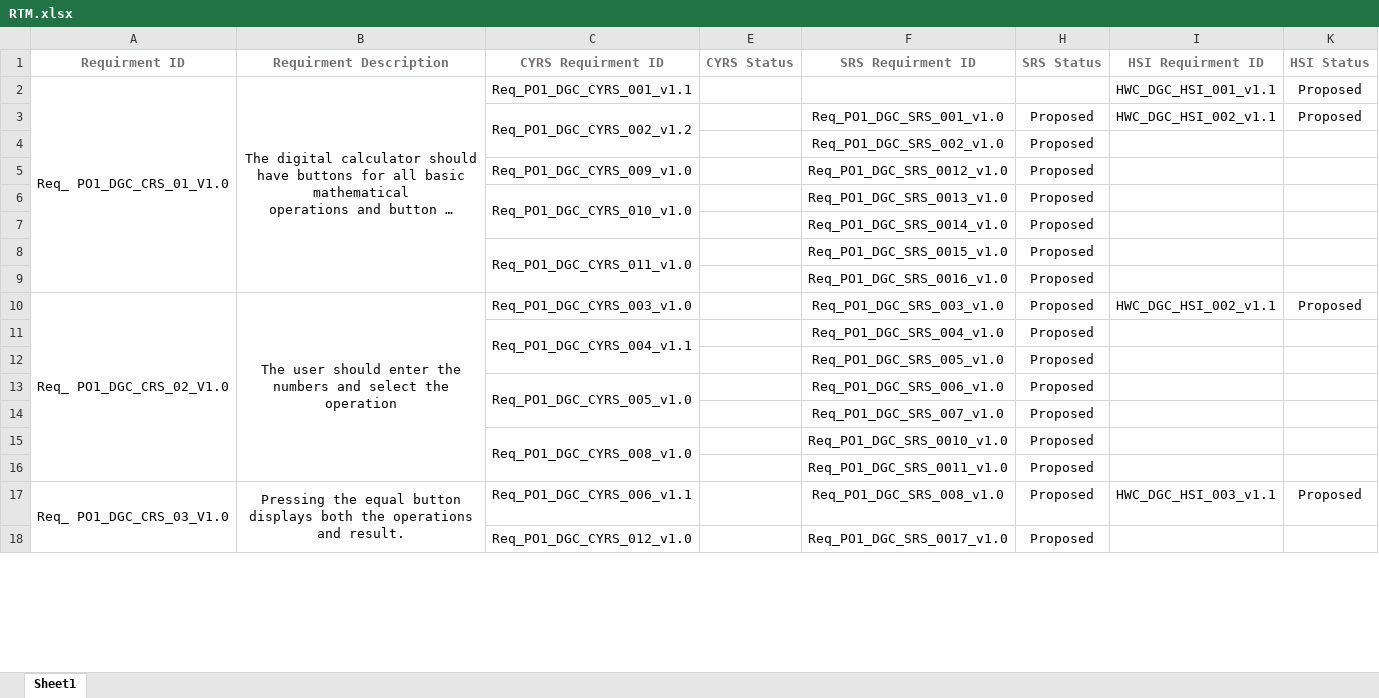
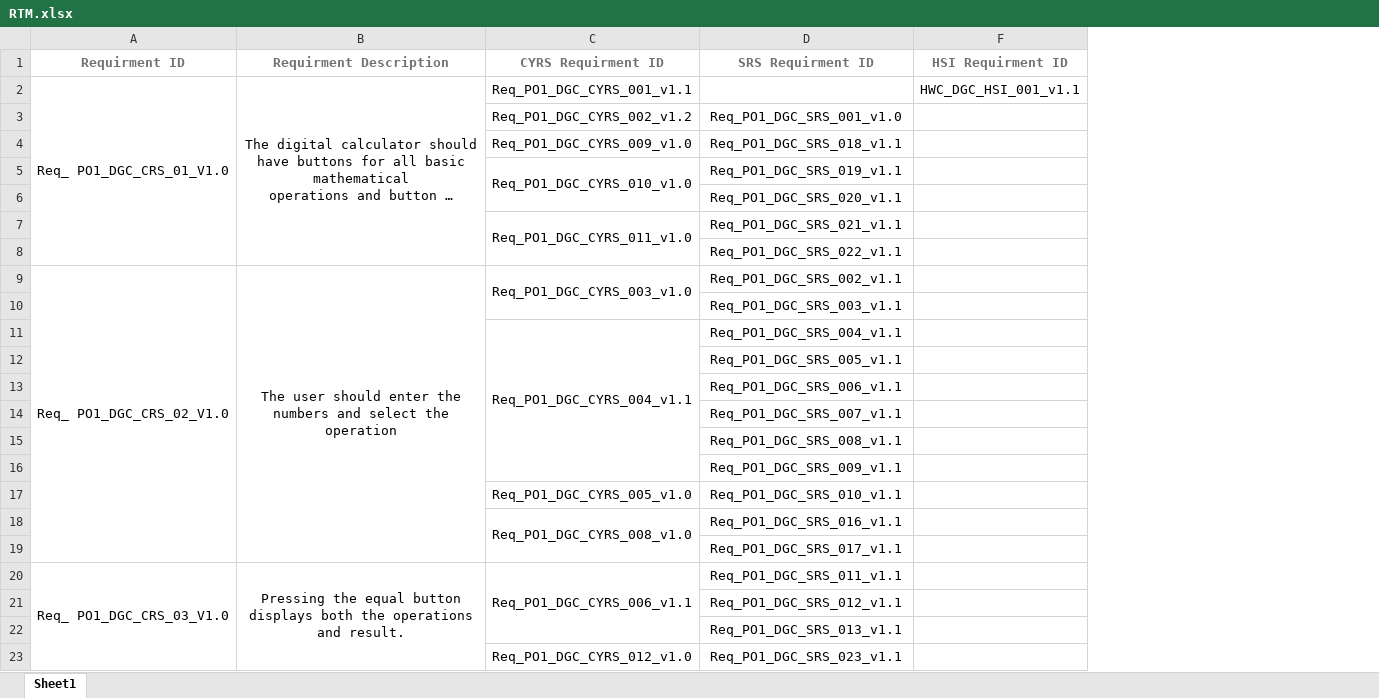
Before and after one commit to moamen-ahmed-93/SWE_Calculator, an Excel workbook: Software specification/RTM.xlsx, sheet Sheet1, drawn as a sheet; only a part is shown; long unchanged cells end in …; values as stored, in another font and other column widths than the file's, no borders; charts and pictures not drawn; removed rows and columns are numbered as before the commit, all else as after; the diff covers the shown part only; the diff names each change by its address in the sheet, - before the commit and + after, or states it on an @@ line.

Commit message:
Updated RTM with new SRS specifications Signed-off-by: moamen-ahmed-93 <moamen.ahmed.9930@gmail.com>

```diff
--- a/Software specification/RTM.xlsx (sheet Sheet1)
+++ b/Software specification/RTM.xlsx (sheet Sheet1)
@@ column E (CYRS Status) hidden, empty @@
-column H (SRS Status), row 3: Proposed; rows 5-13: all Proposed; rows 15-18: all Proposed
-column K (HSI Status), rows 2-3: Proposed | Proposed; row 10: Proposed; row 17: Proposed
-C3:C4 merged
-F3 (HSI Requirment ID): HWC_DGC_HSI_002_v1.1
+F3 (HSI Requirment ID): (empty)
-row 4:  |  |  |  | Req_PO1_DGC_SRS_002_v1.0 | Proposed
-D4 (SRS Requirment ID): Req_PO1_DGC_SRS_0012_v1.0
+D4 (SRS Requirment ID): Req_PO1_DGC_SRS_018_v1.1
-D5 (SRS Requirment ID): Req_PO1_DGC_SRS_0013_v1.0
+D5 (SRS Requirment ID): Req_PO1_DGC_SRS_019_v1.1
-D6 (SRS Requirment ID): Req_PO1_DGC_SRS_0014_v1.0
+D6 (SRS Requirment ID): Req_PO1_DGC_SRS_020_v1.1
-D7 (SRS Requirment ID): Req_PO1_DGC_SRS_0015_v1.0
+D7 (SRS Requirment ID): Req_PO1_DGC_SRS_021_v1.1
-D8 (SRS Requirment ID): Req_PO1_DGC_SRS_0016_v1.0
+D8 (SRS Requirment ID): Req_PO1_DGC_SRS_022_v1.1
+C9:C10 merged
-D9 (SRS Requirment ID): Req_PO1_DGC_SRS_003_v1.0
+D9 (SRS Requirment ID): Req_PO1_DGC_SRS_002_v1.1
-F9 (HSI Requirment ID): HWC_DGC_HSI_002_v1.1
+F9 (HSI Requirment ID): (empty)
+row 10:  |  |  | Req_PO1_DGC_SRS_003_v1.1
-D11 (SRS Requirment ID): Req_PO1_DGC_SRS_004_v1.0
+D11 (SRS Requirment ID): Req_PO1_DGC_SRS_004_v1.1
-D12 (SRS Requirment ID): Req_PO1_DGC_SRS_005_v1.0
+D12 (SRS Requirment ID): Req_PO1_DGC_SRS_005_v1.1
+row 13:  |  |  | Req_PO1_DGC_SRS_006_v1.1
+row 14:  |  |  | Req_PO1_DGC_SRS_007_v1.1
+row 15:  |  |  | Req_PO1_DGC_SRS_008_v1.1
+row 16:  |  |  | Req_PO1_DGC_SRS_009_v1.1
-C13:C14 merged
-D17 (SRS Requirment ID): Req_PO1_DGC_SRS_006_v1.0
+D17 (SRS Requirment ID): Req_PO1_DGC_SRS_010_v1.1
-row 14:  |  |  |  | Req_PO1_DGC_SRS_007_v1.0 | Proposed
-D18 (SRS Requirment ID): Req_PO1_DGC_SRS_0010_v1.0
+D18 (SRS Requirment ID): Req_PO1_DGC_SRS_016_v1.1
-D19 (SRS Requirment ID): Req_PO1_DGC_SRS_0011_v1.0
+D19 (SRS Requirment ID): Req_PO1_DGC_SRS_017_v1.1
+C20:C22 merged
-D20 (SRS Requirment ID): Req_PO1_DGC_SRS_008_v1.0
+D20 (SRS Requirment ID): Req_PO1_DGC_SRS_011_v1.1
-F20 (HSI Requirment ID): HWC_DGC_HSI_003_v1.1
+F20 (HSI Requirment ID): (empty)
+row 21:  |  |  | Req_PO1_DGC_SRS_012_v1.1
+row 22:  |  |  | Req_PO1_DGC_SRS_013_v1.1
-D23 (SRS Requirment ID): Req_PO1_DGC_SRS_0017_v1.0
+D23 (SRS Requirment ID): Req_PO1_DGC_SRS_023_v1.1
```
Also changed, not shown: 1 added row, 2 edited cells and merged cells elsewhere in this sheet, hidden cells, charts or pictures.
